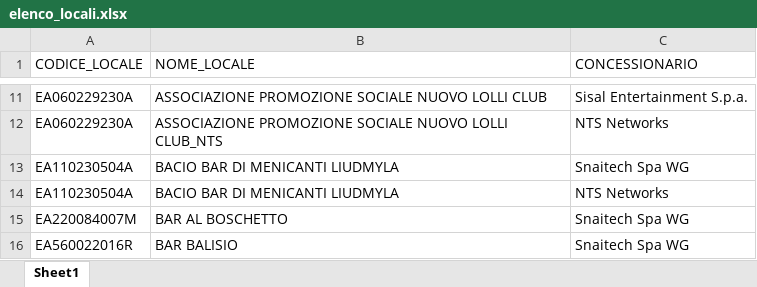
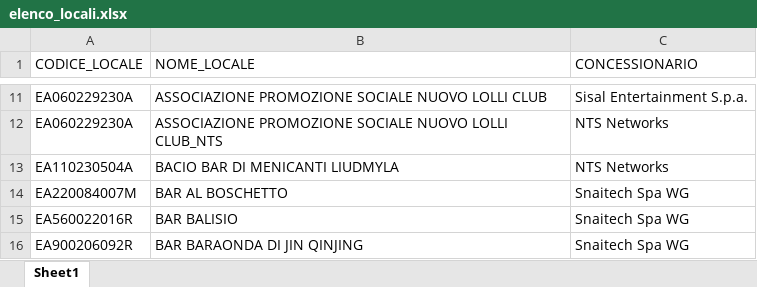
Before and after one commit to wingamingsrl/AppWG, an Excel workbook: elenco_locali.xlsx, sheet Sheet1, drawn as a sheet; only a part is shown, gaps mark what is left out; the shorter side is filled out with more unchanged rows; values as stored, in another font and other column widths than the file's, no borders; the diff names each change by its address in the sheet, - before the commit and + after, or states it on an @@ line.

Commit message:
🔄 [Automazione] Aggiornamento anagrafica locali tramite incrocio AWP GamesLodi

```diff
--- a/elenco_locali.xlsx (sheet Sheet1)
+++ b/elenco_locali.xlsx (sheet Sheet1)
-row 13: EA110230504A | BACIO BAR DI MENICANTI LIUDMYLA | Snaitech Spa WG
```
